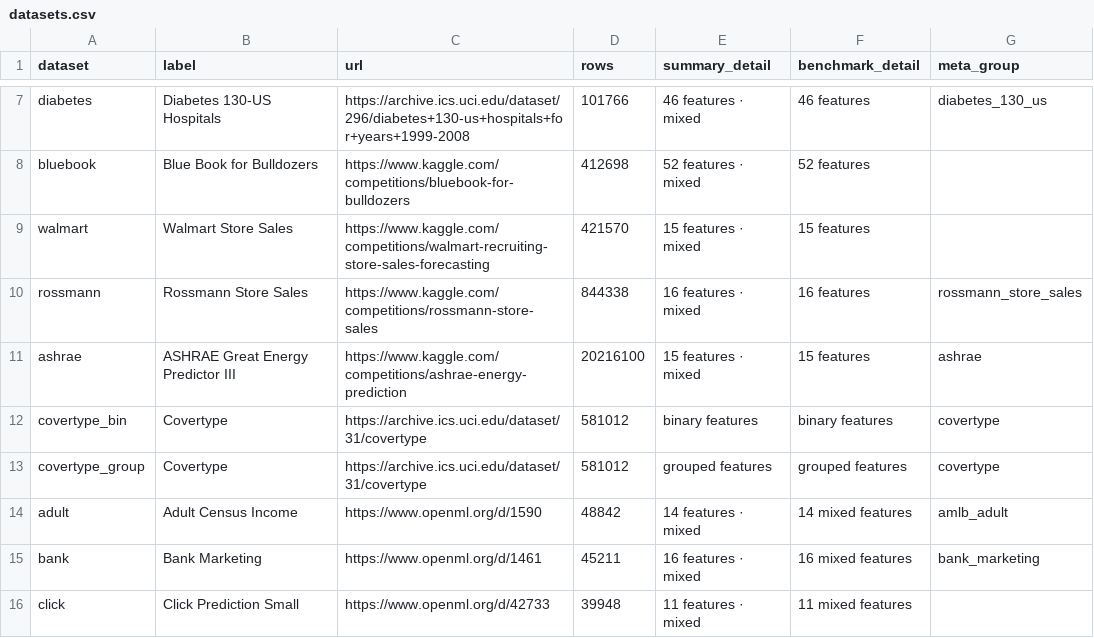
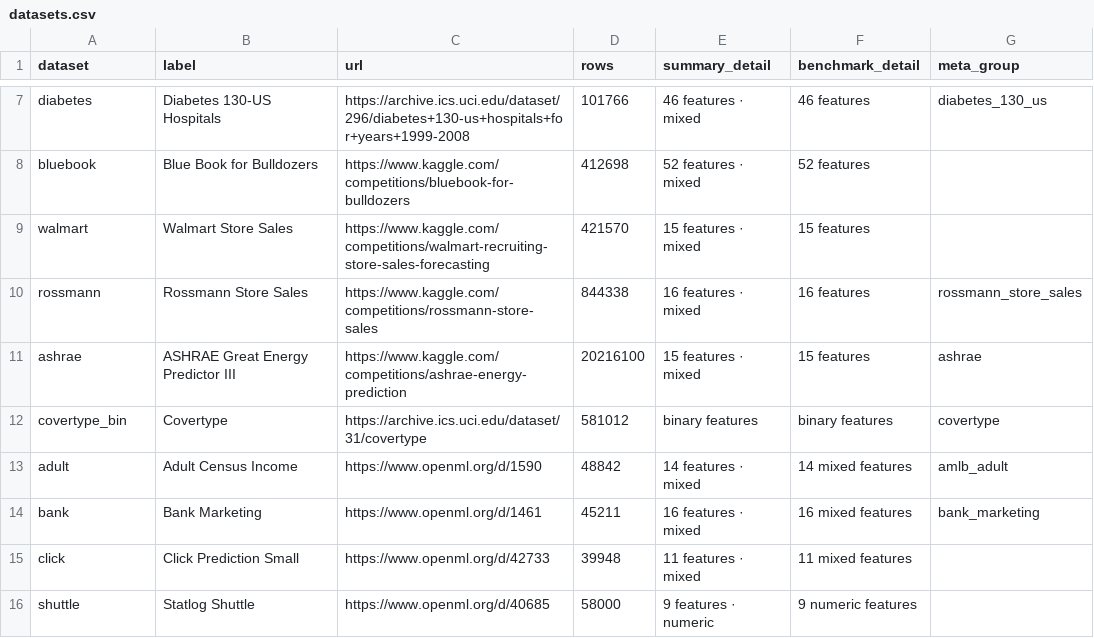
Before and after one commit to fastai/fastforest, a CSV file: tools/results/datasets.csv, drawn as a sheet; only a part is shown, gaps mark what is left out; the shorter side is filled out with more unchanged rows.

```diff
--- a/tools/results/datasets.csv
+++ b/tools/results/datasets.csv
@@ -12,3 +12,2 @@ ashrae,ASHRAE Great Energy Predictor III,https://www.kaggle.com/competitions/ash
 covertype_bin,Covertype,https://archive.ics.uci.edu/dataset/31/covertype,581012,binary features,binary features,covertype
-covertype_group,Covertype,https://archive.ics.uci.edu/dataset/31/covertype,581012,grouped features,grouped features,covertype
 adult,Adult Census Income,https://www.openml.org/d/1590,48842,14 features · mixed,14 mixed features,amlb_adult
```
Also changed, not shown: tools/results/classification.csv, 26 other files.
